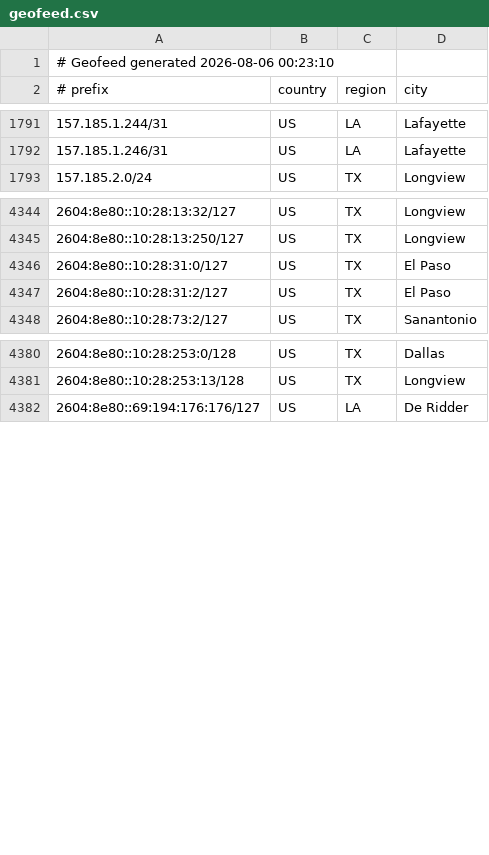
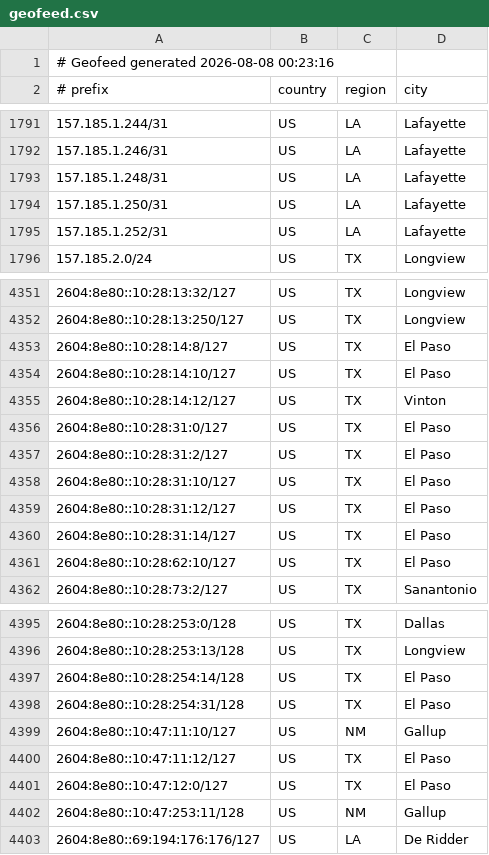
Before and after one commit to conterranae/geofeed, a CSV file: geofeed.csv, drawn as a sheet; only a part is shown, gaps mark what is left out; the diff covers the shown part only.

Commit message:
Update geofeed - 2026-08-08 00:23:46

```diff
--- a/geofeed.csv
+++ b/geofeed.csv
@@ -1,2 +1,2 @@
-# Geofeed generated 2026-08-06 00:23:10
+# Geofeed generated 2026-08-08 00:23:16
 # prefix,country,region,city
@@ -1792,2 +1792,5 @@
 157.185.1.246/31,US,LA,Lafayette
+157.185.1.248/31,US,LA,Lafayette
+157.185.1.250/31,US,LA,Lafayette
+157.185.1.252/31,US,LA,Lafayette
 157.185.2.0/24,US,TX,Longview
@@ -4345,4 +4352,11 @@
 2604:8e80::10:28:13:250/127,US,TX,Longview
+2604:8e80::10:28:14:8/127,US,TX,El Paso
+2604:8e80::10:28:14:10/127,US,TX,El Paso
+2604:8e80::10:28:14:12/127,US,TX,Vinton
 2604:8e80::10:28:31:0/127,US,TX,El Paso
 2604:8e80::10:28:31:2/127,US,TX,El Paso
+2604:8e80::10:28:31:10/127,US,TX,El Paso
+2604:8e80::10:28:31:12/127,US,TX,El Paso
+2604:8e80::10:28:31:14/127,US,TX,El Paso
+2604:8e80::10:28:62:10/127,US,TX,El Paso
 2604:8e80::10:28:73:2/127,US,TX,Sanantonio
@@ -4381,2 +4396,8 @@
 2604:8e80::10:28:253:13/128,US,TX,Longview
+2604:8e80::10:28:254:14/128,US,TX,El Paso
+2604:8e80::10:28:254:31/128,US,TX,El Paso
+2604:8e80::10:47:11:10/127,US,NM,Gallup
+2604:8e80::10:47:11:12/127,US,TX,El Paso
+2604:8e80::10:47:12:0/127,US,TX,El Paso
+2604:8e80::10:47:253:11/128,US,NM,Gallup
 2604:8e80::69:194:176:176/127,US,LA,De Ridder
```
Also changed, not shown: 9 added rows and 3 removed rows elsewhere in this file.
